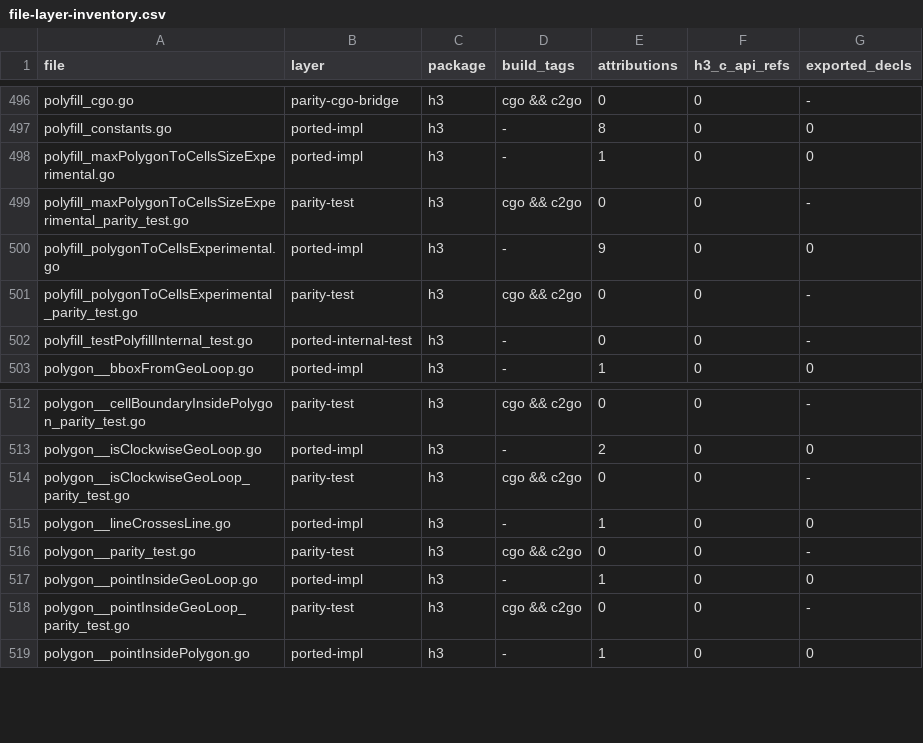
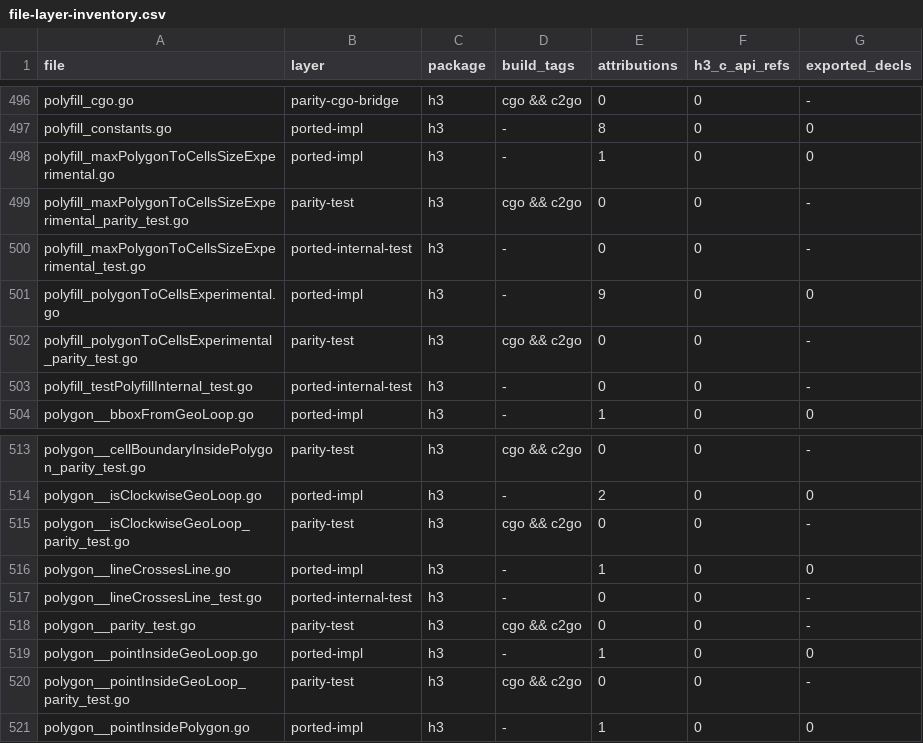
Before and after one commit to dimchansky/h3-go, a CSV file: docs/file-layer-inventory.csv, drawn as a sheet; only a part is shown, gaps mark what is left out; the diff names each change by its address in the sheet, - before the commit and + after, or states it on an @@ line.

Commit message:
c2go: match C NaN semantics in lineCrossesLine
C ends lineCrossesLine with `return (test >= 0 && test <= 1)`; the port
used the negated form `if test < 0 || test > 1 { return false }; return
true`, which is not equivalent when the intersection parameter is NaN
(C: no crossing, Go: crossing). Loops with NaN/Inf/huge-magnitude
coordinates — in-domain for the upstream polygon fuzzers, which feed raw
doubles as radians — made maxPolygonToCellsSizeExperimental diverge from
C (e.g. +Inf-latitude loop at res 4: Go 30413 vs C 11605). Found while
investigating issue #3's slow fuzz input.

Restore the exact C comparison shape, add pure-Go regression tests with
C-verified expectations for the affected inputs (kept at low resolutions
where the estimator's planet-wide scan on degenerate bboxes stays cheap),
and extend the lineCrossesLine and maxPolygonToCellsSizeExperimental
parity suites with the NaN/Inf/huge-coordinate cases.

Refs #3

```diff
--- a/docs/file-layer-inventory.csv
+++ b/docs/file-layer-inventory.csv
+row 500: polyfill_maxPolygonToCellsSizeExperimental_test.go | ported-internal-test | h3 | - | 0 | 0 | -
+row 517: polygon__lineCrossesLine_test.go | ported-internal-test | h3 | - | 0 | 0 | -
```
Also changed, not shown: 5 other files.
